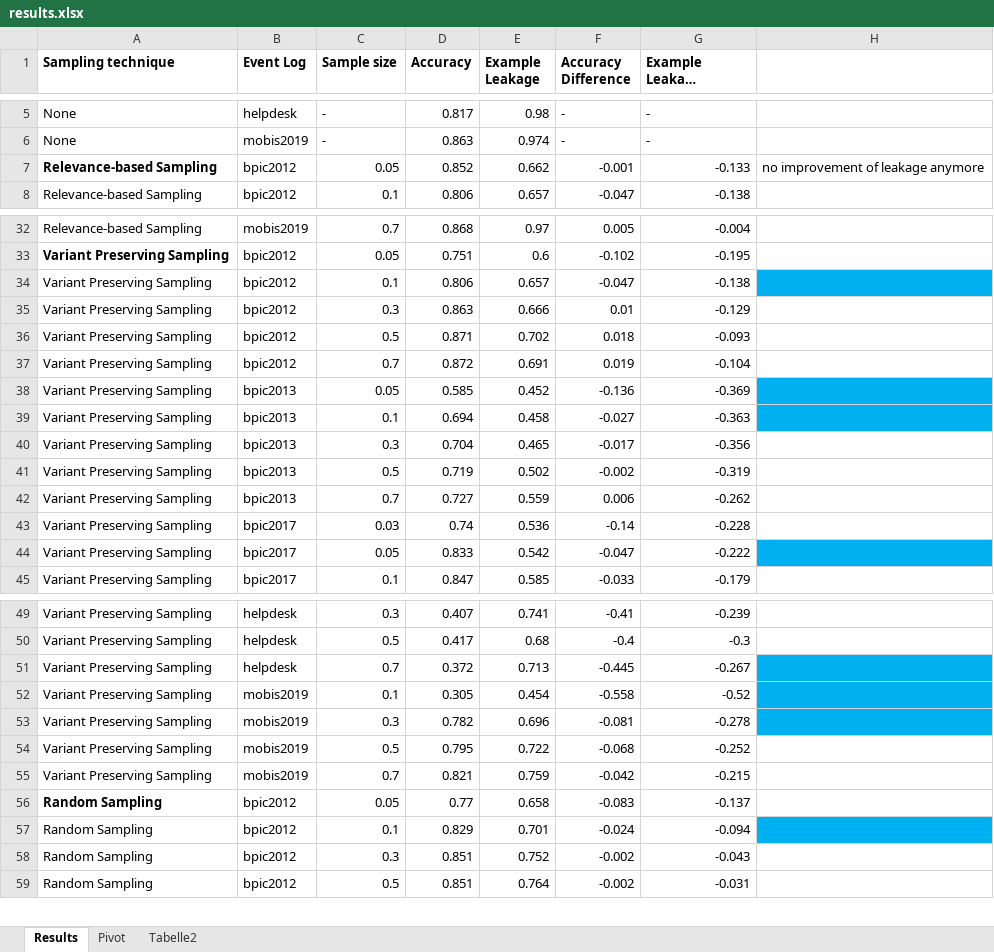
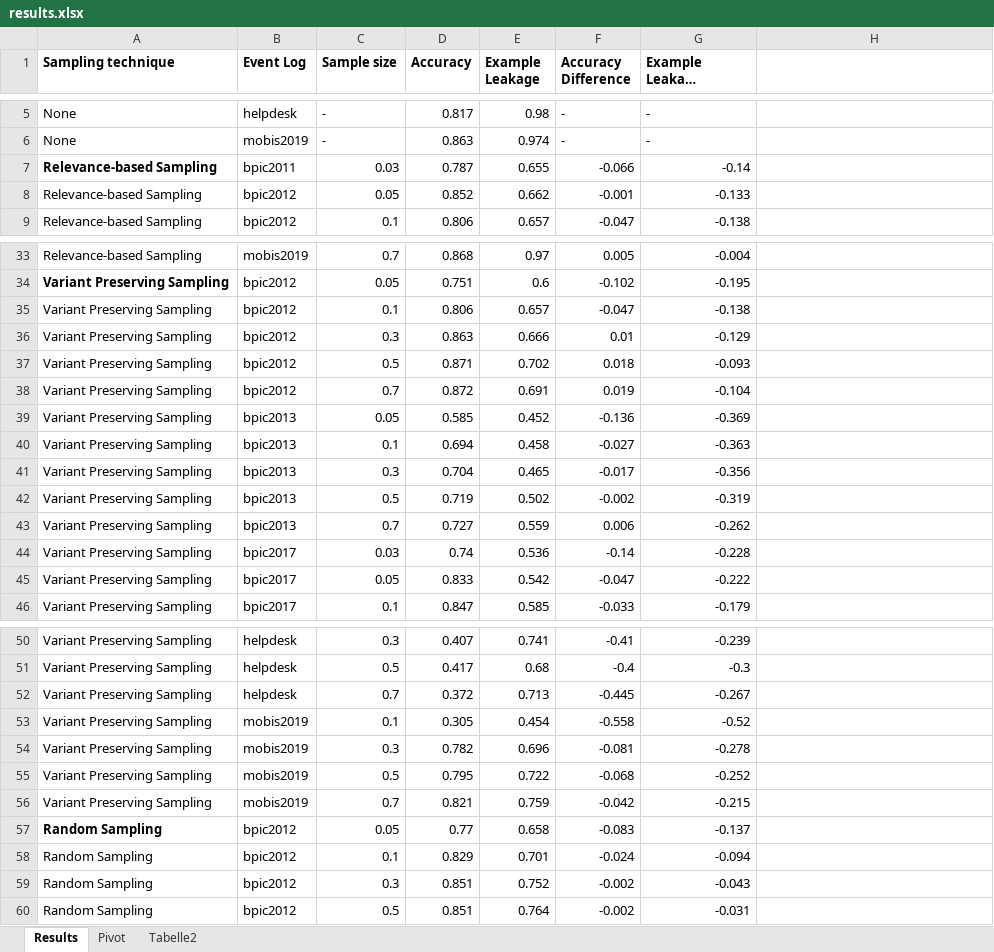
Before and after one commit to eva128/EVENT-LOG-SAMPLING-FOR-PREDICTIVE-PROCESS-MONITORING, an Excel workbook: results/results.xlsx, sheet Results, drawn as a sheet; only a part is shown, gaps mark what is left out; long unchanged cells end in …; values as stored, in another font and other column widths than the file's, no borders; conditional formats not drawn; addresses are those after the commit; the diff covers the shown part only; the diff names each change by its address in the sheet, - before the commit and + after, or states it on an @@ line.

Commit message:
results

```diff
--- a/results/results.xlsx (sheet Results)
+++ b/results/results.xlsx (sheet Results)
+row 7: Relevance-based Sampling | bpic2011 | 0.03 | 0.787 | 0.655 | -0.066 | -0.14
-A8 bold: on
+A8 bold: off
-H8: no improvement of leakage anymore
+H8: (empty)
-H35 fill: #00B0F0
+H35 fill: none
-H39:H40 fill: #00B0F0
+H39:H40 fill: none
-H45 fill: #00B0F0
+H45 fill: none
-H52:H54 fill: #00B0F0
+H52:H54 fill: none
-H58 fill: #00B0F0
+H58 fill: none
```
Also changed, not shown: cell formats elsewhere in this sheet, formulas that keep their value, 16 other files.
